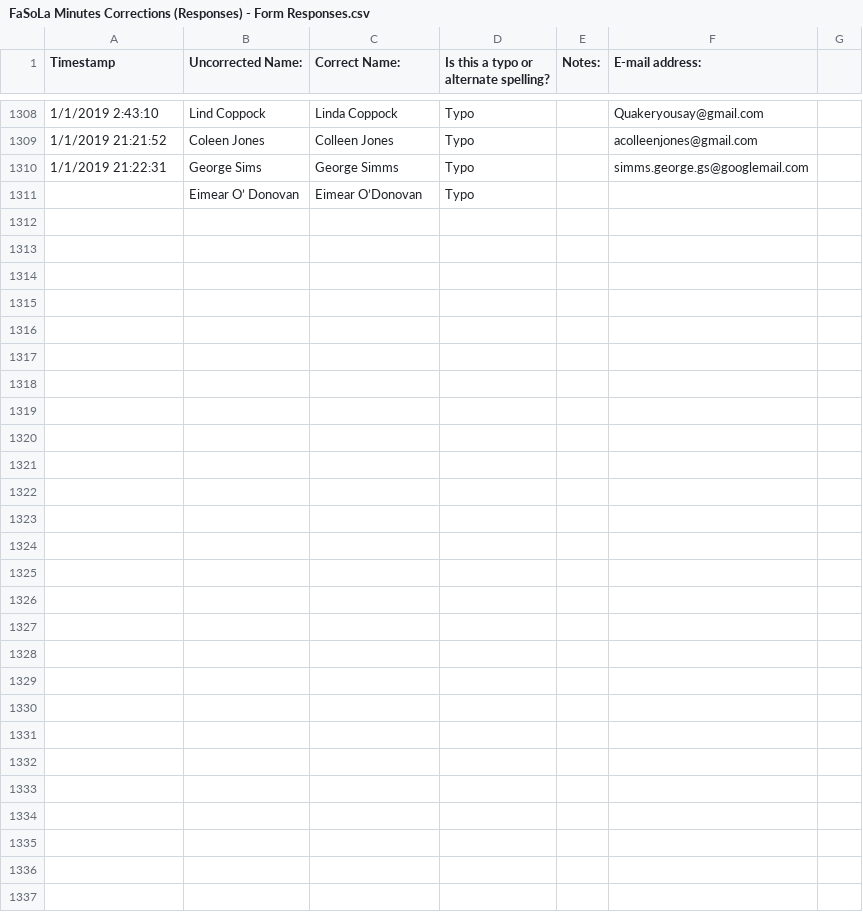
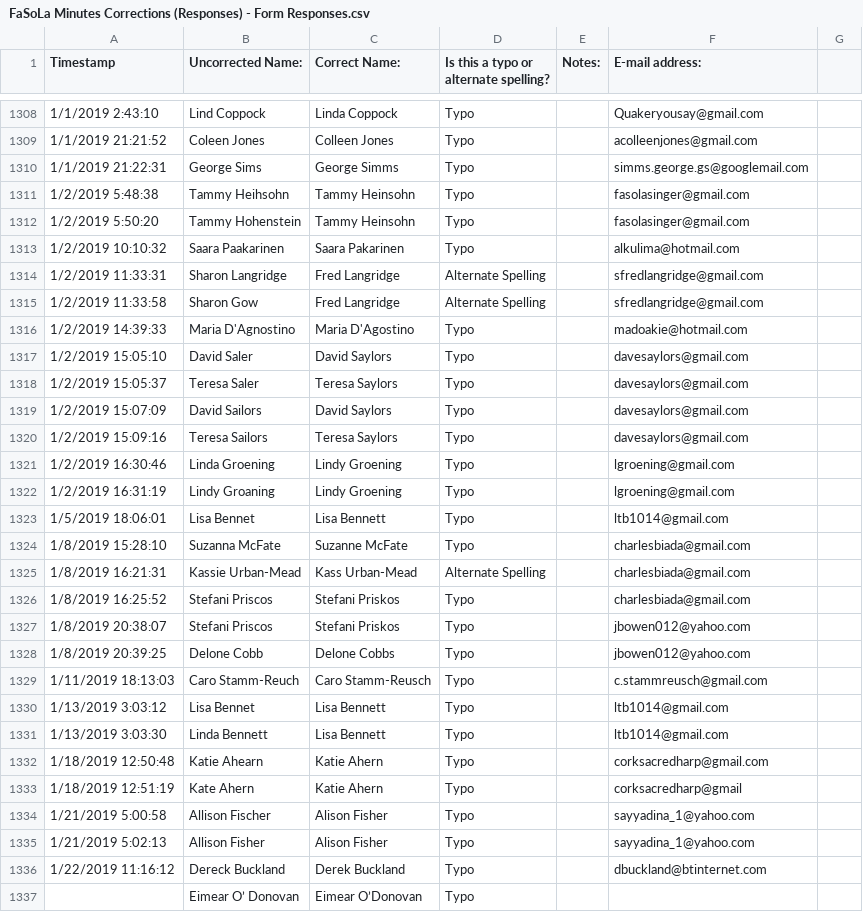
Before and after one commit to marktgodfrey/fasolaminutes_parsing, a CSV file: FaSoLa Minutes Corrections (Responses) - Form Responses.csv, drawn as a sheet; only a part is shown, gaps mark what is left out; the diff covers the shown part only; the diff names each change by its address in the sheet, - before the commit and + after, or states it on an @@ line.

Commit message:
more name corrections

```diff
--- a/FaSoLa Minutes Corrections (Responses) - Form Responses.csv
+++ b/FaSoLa Minutes Corrections (Responses) - Form Responses.csv
+row 1311: 1/2/2019 5:48:38 | Tammy Heihsohn | Tammy Heinsohn | Typo |  | fasolasinger@gmail.com
+row 1312: 1/2/2019 5:50:20 | Tammy Hohenstein | Tammy Heinsohn | Typo |  | fasolasinger@gmail.com
+row 1313: 1/2/2019 10:10:32 | Saara Paakarinen | Saara Pakarinen | Typo |  | alkulima@hotmail.com
+row 1314: 1/2/2019 11:33:31 | Sharon Langridge | Fred Langridge | Alternate Spelling |  | sfredlangridge@gmail.com
+row 1315: 1/2/2019 11:33:58 | Sharon Gow | Fred Langridge | Alternate Spelling |  | sfredlangridge@gmail.com
+row 1316: 1/2/2019 14:39:33 | Maria D'Agnostino | Maria D'Agostino | Typo |  | madoakie@hotmail.com
+row 1317: 1/2/2019 15:05:10 | David Saler | David Saylors | Typo |  | davesaylors@gmail.com
+row 1318: 1/2/2019 15:05:37 | Teresa Saler | Teresa Saylors | Typo |  | davesaylors@gmail.com
+row 1319: 1/2/2019 15:07:09 | David Sailors | David Saylors | Typo |  | davesaylors@gmail.com
+row 1320: 1/2/2019 15:09:16 | Teresa Sailors | Teresa Saylors | Typo |  | davesaylors@gmail.com
+row 1321: 1/2/2019 16:30:46 | Linda Groening | Lindy Groening | Typo |  | lgroening@gmail.com
+row 1322: 1/2/2019 16:31:19 | Lindy Groaning | Lindy Groening | Typo |  | lgroening@gmail.com
+row 1323: 1/5/2019 18:06:01 | Lisa Bennet | Lisa Bennett | Typo |  | ltb1014@gmail.com
+row 1324: 1/8/2019 15:28:10 | Suzanna McFate | Suzanne McFate | Typo |  | charlesbiada@gmail.com
+row 1325: 1/8/2019 16:21:31 | Kassie Urban-Mead | Kass Urban-Mead | Alternate Spelling |  | charlesbiada@gmail.com
+row 1326: 1/8/2019 16:25:52 | Stefani Priscos | Stefani Priskos | Typo |  | charlesbiada@gmail.com
+row 1327: 1/8/2019 20:38:07 | Stefani Priscos | Stefani Priskos | Typo |  | jbowen012@yahoo.com
+row 1328: 1/8/2019 20:39:25 | Delone Cobb | Delone Cobbs | Typo |  | jbowen012@yahoo.com
+row 1329: 1/11/2019 18:13:03 | Caro Stamm-Reuch | Caro Stamm-Reusch | Typo |  | c.stammreusch@gmail.com
+row 1330: 1/13/2019 3:03:12 | Lisa Bennet | Lisa Bennett | Typo |  | ltb1014@gmail.com
+row 1331: 1/13/2019 3:03:30 | Linda Bennett | Lisa Bennett | Typo |  | ltb1014@gmail.com
+row 1332: 1/18/2019 12:50:48 | Katie Ahearn | Katie Ahern | Typo |  | corksacredharp@gmail.com
+row 1333: 1/18/2019 12:51:19 | Kate Ahern | Katie Ahern | Typo |  | corksacredharp@gmail
+row 1334: 1/21/2019 5:00:58 | Allison Fischer | Alison Fisher | Typo |  | sayyadina_1@yahoo.com
+row 1335: 1/21/2019 5:02:13 | Allison Fisher | Alison Fisher | Typo |  | sayyadina_1@yahoo.com
+row 1336: 1/22/2019 11:16:12 | Dereck Buckland | Derek Buckland | Typo |  | dbuckland@btinternet.com
```
Also changed, not shown: 5 edited cells elsewhere in this file.
